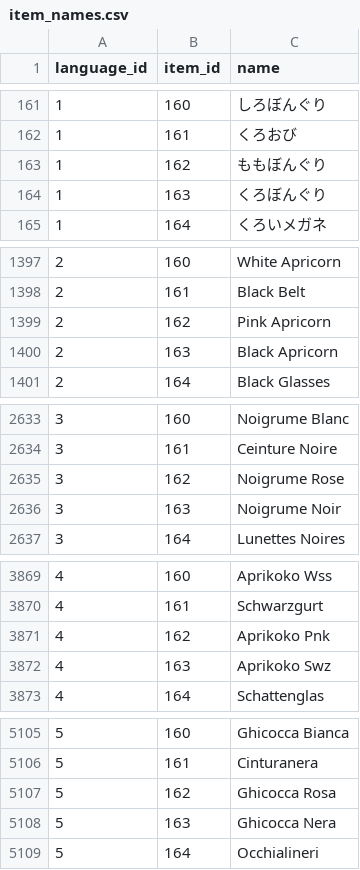
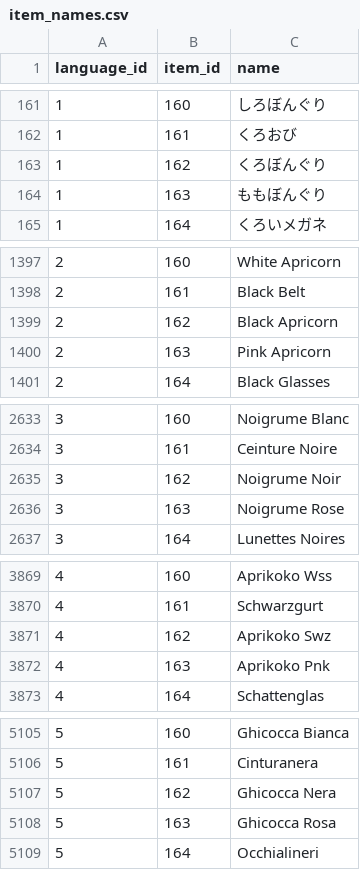
Before and after one commit to jpirnat/dex, a CSV file: data/item_names.csv, drawn as a sheet; only a part is shown, gaps mark what is left out; the diff covers the shown part only.

Commit message:
Fixing Black/Pink Apricorn names.

```diff
--- a/data/item_names.csv
+++ b/data/item_names.csv
@@ -162,4 +162,4 @@ language_id,item_id,name
 1,161,くろおび
-1,162,ももぼんぐり
-1,163,くろぼんぐり
+1,162,くろぼんぐり
+1,163,ももぼんぐり
 1,164,くろいメガネ
@@ -1398,4 +1398,4 @@ language_id,item_id,name
 2,161,Black Belt
-2,162,Pink Apricorn
-2,163,Black Apricorn
+2,162,Black Apricorn
+2,163,Pink Apricorn
 2,164,Black Glasses
@@ -2634,4 +2634,4 @@ language_id,item_id,name
 3,161,Ceinture Noire
-3,162,Noigrume Rose
-3,163,Noigrume Noir
+3,162,Noigrume Noir
+3,163,Noigrume Rose
 3,164,Lunettes Noires
@@ -3870,4 +3870,4 @@ language_id,item_id,name
 4,161,Schwarzgurt
-4,162,Aprikoko Pnk
-4,163,Aprikoko Swz
+4,162,Aprikoko Swz
+4,163,Aprikoko Pnk
 4,164,Schattenglas
@@ -5106,4 +5106,4 @@ language_id,item_id,name
 5,161,Cinturanera
-5,162,Ghicocca Rosa
-5,163,Ghicocca Nera
+5,162,Ghicocca Nera
+5,163,Ghicocca Rosa
 5,164,Occhialineri
```
Also changed, not shown: 10 edited cells elsewhere in this file.
